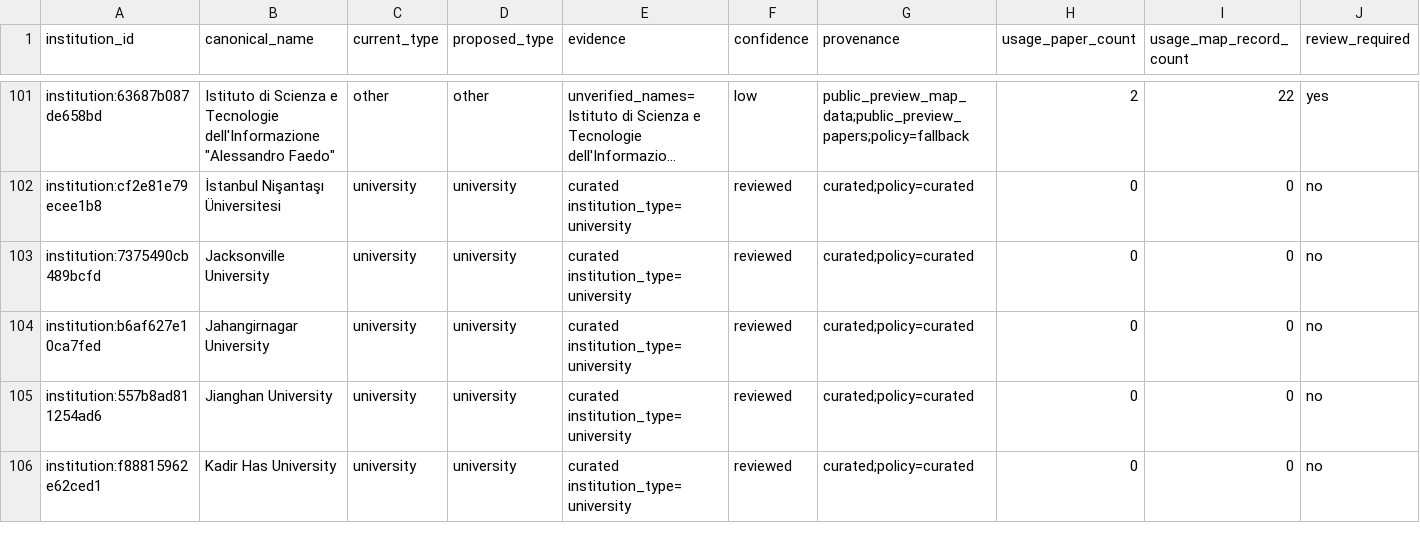
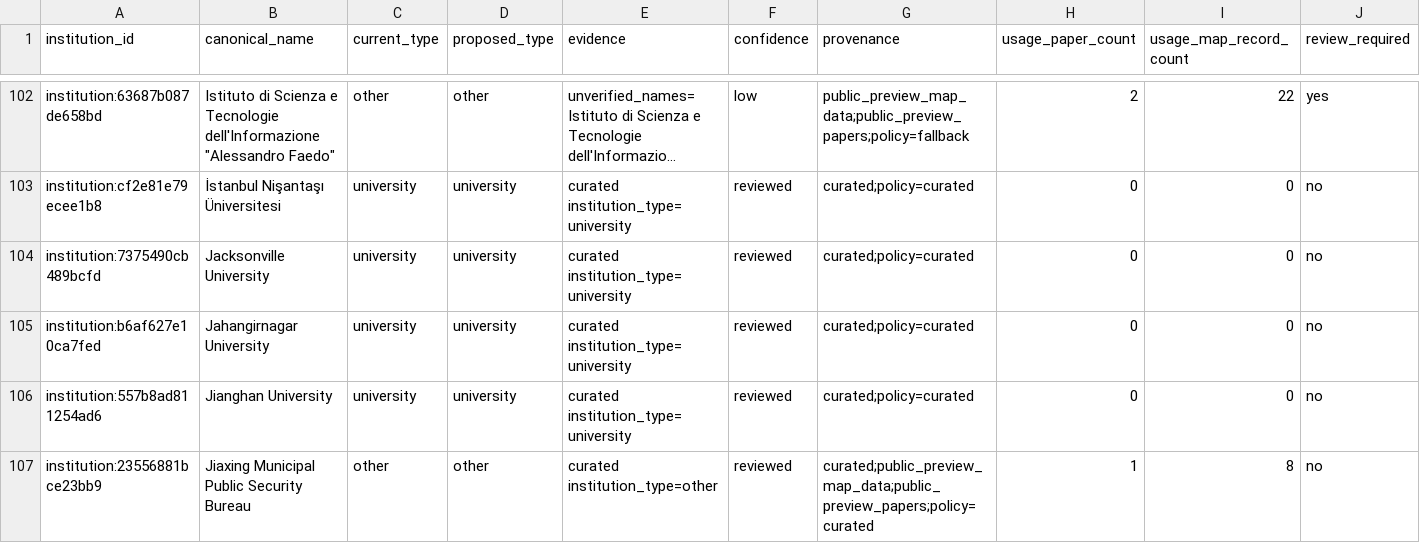
Before and after one commit to meiling-fdu/synthetic-image-research-map, a CSV file: data/processed/institution_type_audit.csv, drawn as a sheet; only a part is shown, gaps mark what is left out; the shorter side is filled out with more unchanged rows; long unchanged cells end in …; rows hold the shown columns only; the diff covers the shown part only; the diff names each change by its address in the sheet, - before the commit and + after, or states it on an @@ line.

Commit message:
Allow durable resolution of reverted institution mappings

```diff
--- a/data/processed/institution_type_audit.csv
+++ b/data/processed/institution_type_audit.csv
+row 107: institution:23556881bce23bb9 | Jiaxing Municipal Public Security Bureau | other | other | curated institution_type=other | reviewed | curated;public_preview_map_data;public_preview_papers;policy=curated | 1 | 8 | no
```
Also changed, not shown: 4 added rows and 1 removed row elsewhere in this file, 8 other files.
